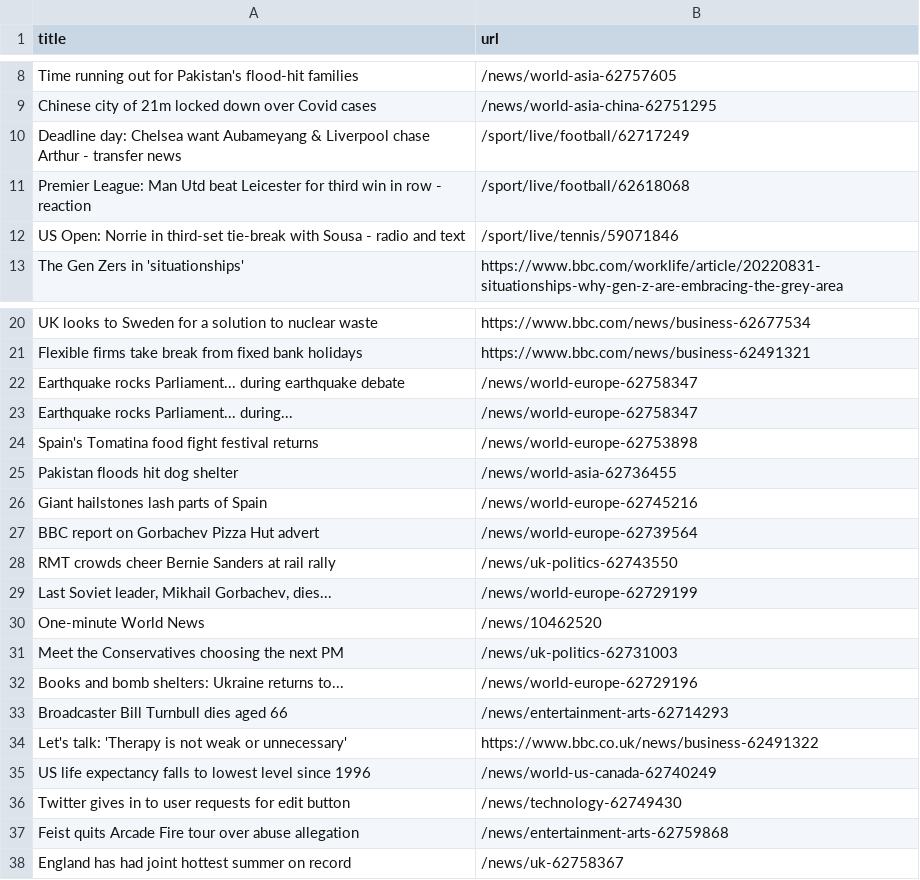
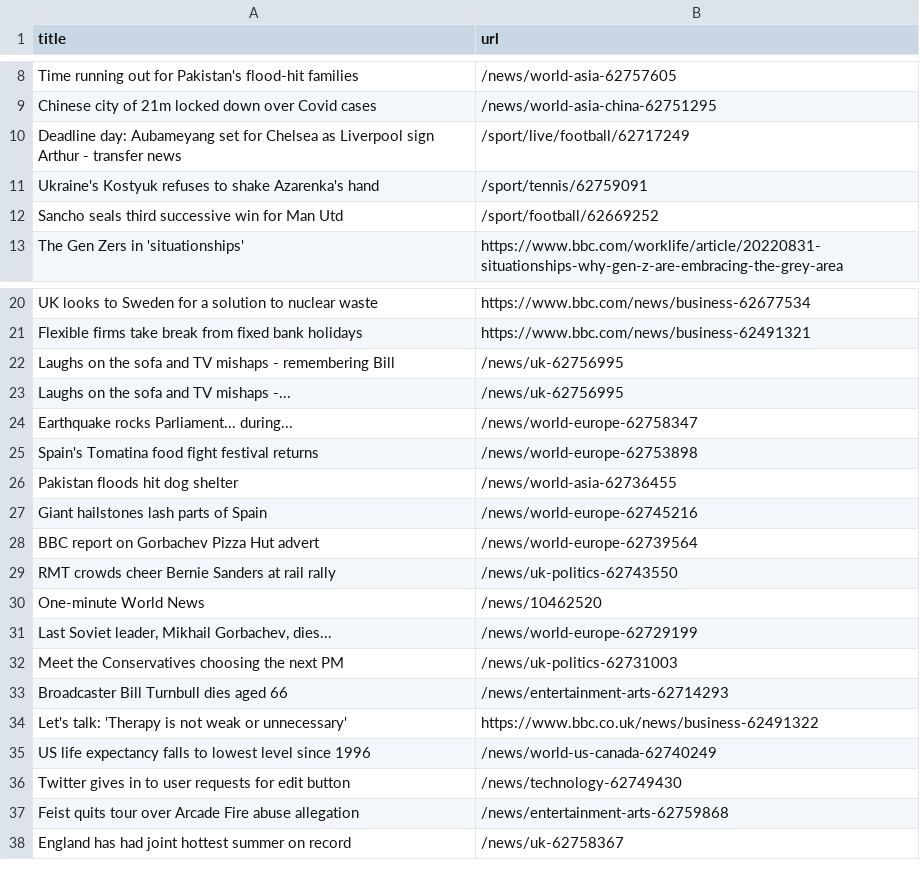
Before and after one commit to yikchun-l/bbc-scraper-tutorial, a CSV file: bbc.csv, drawn as a sheet; only a part is shown, gaps mark what is left out.

```diff
--- a/bbc.csv
+++ b/bbc.csv
@@ -9,5 +9,5 @@ Time running out for Pakistan's flood-hit families,/news/world-asia-62757605
 Chinese city of 21m locked down over Covid cases,/news/world-asia-china-62751295
-Deadline day: Chelsea want Aubameyang & Liverpool chase Arthur - transfer news,/sport/live/football/62717249
-Premier League: Man Utd beat Leicester for third win in row - reaction,/sport/live/football/62618068
-US Open: Norrie in third-set tie-break with Sousa - radio and text,/sport/live/tennis/59071846
+Deadline day: Aubameyang set for Chelsea as Liverpool sign Arthur - transfer news,/sport/live/football/62717249
+Ukraine's Kostyuk refuses to shake Azarenka's hand,/sport/tennis/62759091
+Sancho seals third successive win for Man Utd,/sport/football/62669252
 The Gen Zers in 'situationships',https://www.bbc.com/worklife/article/20220831-situationships-why-gen-z-are-embracing-the-grey-area
@@ -21,3 +21,4 @@ UK looks to Sweden for a solution to nuclear waste,https://www.bbc.com/news/busi
 Flexible firms take break from fixed bank holidays,https://www.bbc.com/news/business-62491321
-Earthquake rocks Parliament... during earthquake debate,/news/world-europe-62758347
+Laughs on the sofa and TV mishaps - remembering Bill,/news/uk-62756995
+Laughs on the sofa and TV mishaps -...,/news/uk-62756995
 Earthquake rocks Parliament... during...,/news/world-europe-62758347
@@ -28,6 +29,5 @@ BBC report on Gorbachev Pizza Hut advert,/news/world-europe-62739564
 RMT crowds cheer Bernie Sanders at rail rally,/news/uk-politics-62743550
+One-minute World News,/news/10462520
 "Last Soviet leader, Mikhail Gorbachev, dies...",/news/world-europe-62729199
-One-minute World News,/news/10462520
 Meet the Conservatives choosing the next PM,/news/uk-politics-62731003
-Books and bomb shelters: Ukraine returns to...,/news/world-europe-62729196
 Broadcaster Bill Turnbull dies aged 66,/news/entertainment-arts-62714293
@@ -36,3 +36,3 @@ US life expectancy falls to lowest level since 1996,/news/world-us-canada-627402
 Twitter gives in to user requests for edit button,/news/technology-62749430
-Feist quits Arcade Fire tour over abuse allegation,/news/entertainment-arts-62759868
+Feist quits tour over Arcade Fire abuse allegation,/news/entertainment-arts-62759868
 England has had joint hottest summer on record,/news/uk-62758367
```
